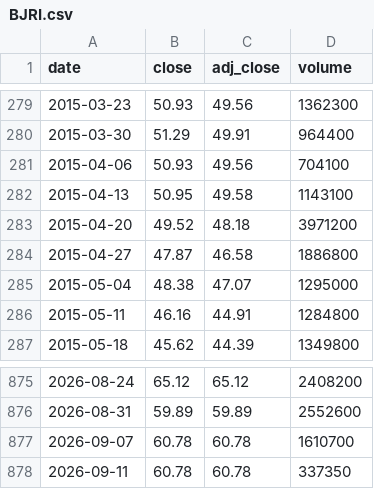
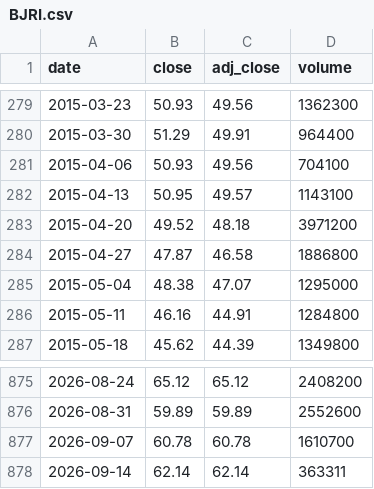
Before and after one commit to cri8-gemini/cri8-gemini.github.io, a CSV file: data/stocks/BJRI.csv, drawn as a sheet; only a part is shown, gaps mark what is left out.

```diff
--- a/data/stocks/BJRI.csv
+++ b/data/stocks/BJRI.csv
@@ -281,3 +281,3 @@ date,close,adj_close,volume
 2015-04-06,50.93,49.56,704100
-2015-04-13,50.95,49.58,1143100
+2015-04-13,50.95,49.57,1143100
 2015-04-20,49.52,48.18,3971200
@@ -877,2 +877,2 @@ date,close,adj_close,volume
 2026-09-07,60.78,60.78,1610700
-2026-09-11,60.78,60.78,337350
+2026-09-14,62.14,62.14,363311
```
Also changed, not shown: data/newsline_issues.csv, data/stocks/BLMN.csv, 10 other files.
